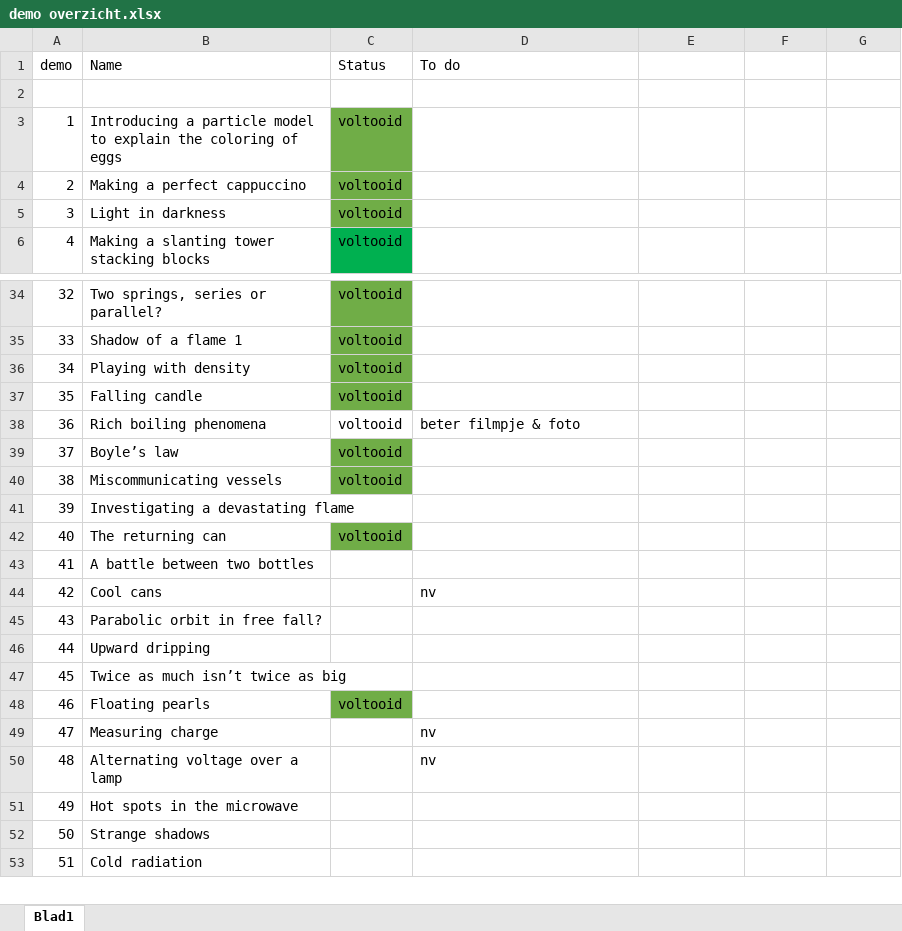
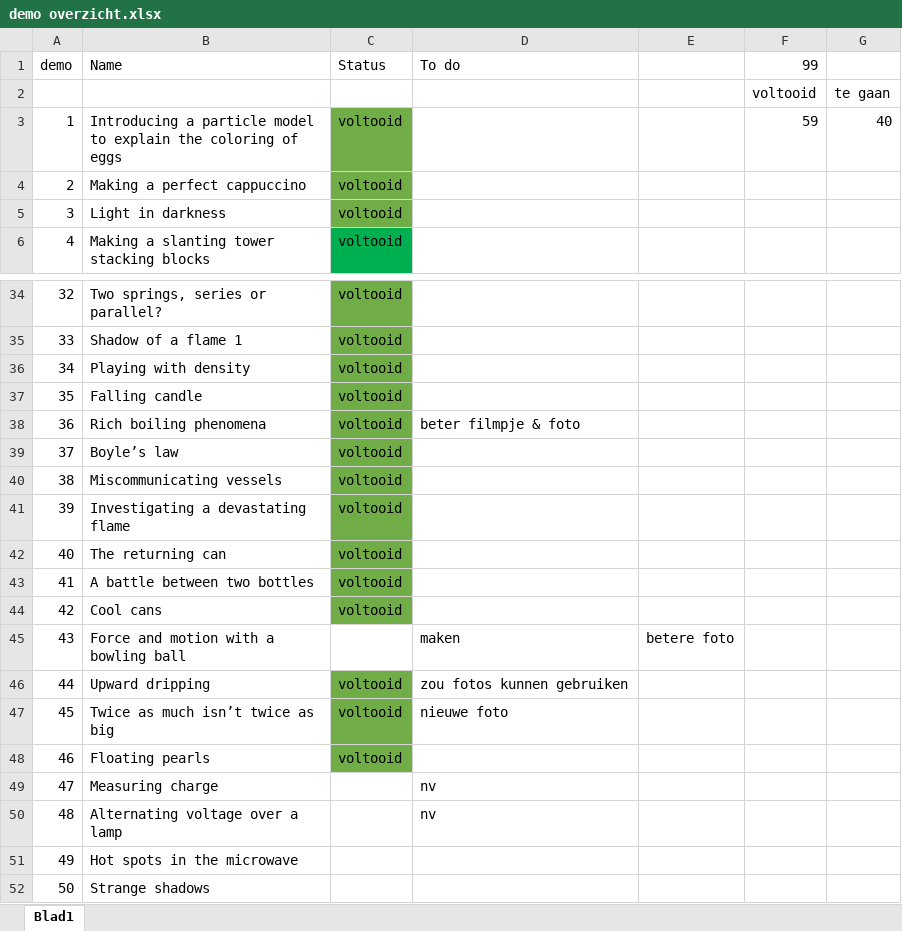
Before and after one commit to TeachBooks/Showing-Physics, an Excel workbook: demo overzicht.xlsx, sheet Blad1, drawn as a sheet; only a part is shown, gaps mark what is left out; the shorter side is filled out with more unchanged rows; values as stored, in another font and other column widths than the file's, no borders; the diff names each change by its address in the sheet, - before the commit and + after, or states it on an @@ line.

```diff
--- a/demo overzicht.xlsx (sheet Blad1)
+++ b/demo overzicht.xlsx (sheet Blad1)
-F1: (empty)
+F1: 99
-row 2: (empty)
+row 2:  |  |  |  |  | voltooid | te gaan
-F3 (99): (empty)
+F3 (99): 59
-G3: (empty)
+G3: 40
-C38 fill: none
+C38 fill: #70AD47
-C41 (Status): (empty)
+C41 (Status): voltooid
-C41 fill: none
+C41 fill: #70AD47
-C43:C44 (Status): (empty)
+C43:C44 (Status): voltooid
-C43:C44 fill: none
+C43:C44 fill: #70AD47
-D44 (To do): nv
+D44 (To do): (empty)
-B45 (Name): Parabolic orbit in free fall?
+B45 (Name): Force and motion with a bowling ball
-D45 (To do): (empty)
+D45 (To do): maken
-E45: (empty)
+E45: betere foto
-C46:C47 (Status): (empty)
+C46:C47 (Status): voltooid
-C46:C47 fill: none
+C46:C47 fill: #70AD47
-D46 (To do): (empty)
+D46 (To do): zou fotos kunnen gebruiken
-D47 (To do): (empty)
+D47 (To do): nieuwe foto
```
Also changed, not shown: 17 other files.
